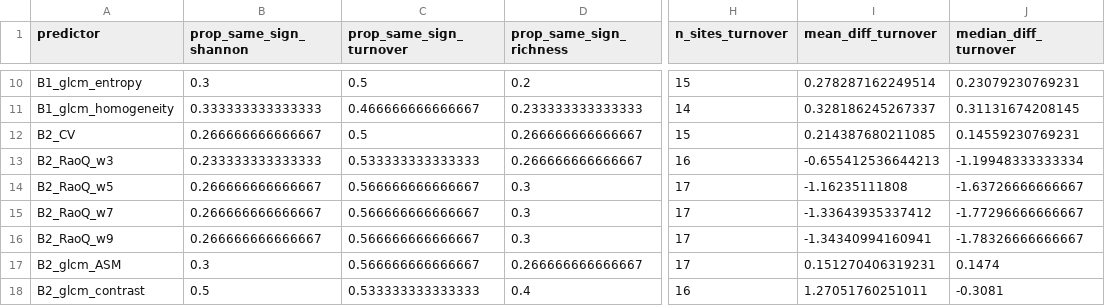
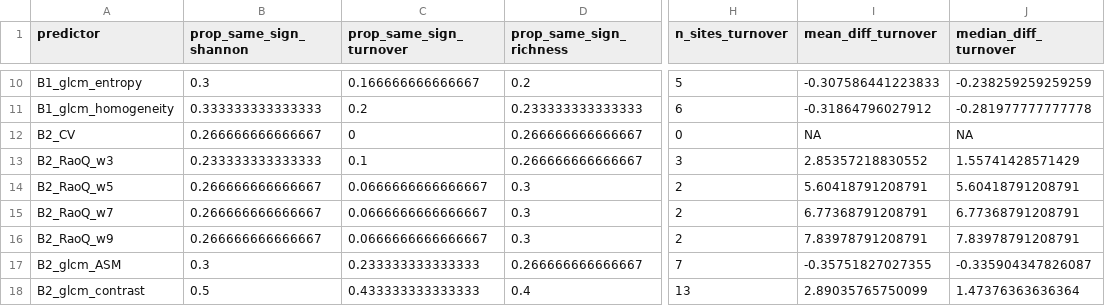
Before and after one commit to max-merzdorf/grassland-diversity, a CSV file: result_tables/Planet_slopes_FINAL.csv, drawn as a sheet; only a part is shown, gaps mark what is left out; the diff covers the shown part only; the diff names each change by its address in the sheet, - before the commit and + after, or states it on an @@ line.

```diff
--- a/result_tables/Planet_slopes_FINAL.csv
+++ b/result_tables/Planet_slopes_FINAL.csv
-C10 (prop_same_sign_turnover): 0.5
+C10 (prop_same_sign_turnover): 0.166666666666667
-H10 (n_sites_turnover): 15
+H10 (n_sites_turnover): 5
-I10 (mean_diff_turnover): 0.278287162249514
+I10 (mean_diff_turnover): -0.307586441223833
-J10 (median_diff_turnover): 0.23079230769231
+J10 (median_diff_turnover): -0.238259259259259
-C11 (prop_same_sign_turnover): 0.466666666666667
+C11 (prop_same_sign_turnover): 0.2
-H11 (n_sites_turnover): 14
+H11 (n_sites_turnover): 6
-I11 (mean_diff_turnover): 0.328186245267337
+I11 (mean_diff_turnover): -0.31864796027912
-J11 (median_diff_turnover): 0.31131674208145
+J11 (median_diff_turnover): -0.281977777777778
-C12 (prop_same_sign_turnover): 0.5
+C12 (prop_same_sign_turnover): 0
-H12 (n_sites_turnover): 15
+H12 (n_sites_turnover): 0
-I12 (mean_diff_turnover): 0.214387680211085
+I12 (mean_diff_turnover): NA
-J12 (median_diff_turnover): 0.14559230769231
+J12 (median_diff_turnover): NA
-C13 (prop_same_sign_turnover): 0.533333333333333
+C13 (prop_same_sign_turnover): 0.1
-H13 (n_sites_turnover): 16
+H13 (n_sites_turnover): 3
-I13 (mean_diff_turnover): -0.655412536644213
+I13 (mean_diff_turnover): 2.85357218830552
-J13 (median_diff_turnover): -1.19948333333334
+J13 (median_diff_turnover): 1.55741428571429
-C14:C16 (prop_same_sign_turnover): 0.566666666666667
+C14:C16 (prop_same_sign_turnover): 0.0666666666666667
-H14:H16 (n_sites_turnover): 17
+H14:H16 (n_sites_turnover): 2
-I14 (mean_diff_turnover): -1.16235111808
+I14 (mean_diff_turnover): 5.60418791208791
-J14 (median_diff_turnover): -1.63726666666667
+J14 (median_diff_turnover): 5.60418791208791
-I15 (mean_diff_turnover): -1.33643935337412
+I15 (mean_diff_turnover): 6.77368791208791
-J15 (median_diff_turnover): -1.77296666666667
+J15 (median_diff_turnover): 6.77368791208791
-I16 (mean_diff_turnover): -1.34340994160941
+I16 (mean_diff_turnover): 7.83978791208791
-J16 (median_diff_turnover): -1.78326666666667
+J16 (median_diff_turnover): 7.83978791208791
-C17 (prop_same_sign_turnover): 0.566666666666667
+C17 (prop_same_sign_turnover): 0.233333333333333
-H17 (n_sites_turnover): 17
+H17 (n_sites_turnover): 7
-I17 (mean_diff_turnover): 0.151270406319231
+I17 (mean_diff_turnover): -0.35751827027355
-J17 (median_diff_turnover): 0.1474
+J17 (median_diff_turnover): -0.335904347826087
-C18 (prop_same_sign_turnover): 0.533333333333333
+C18 (prop_same_sign_turnover): 0.433333333333333
-H18 (n_sites_turnover): 16
+H18 (n_sites_turnover): 13
-I18 (mean_diff_turnover): 1.27051760251011
+I18 (mean_diff_turnover): 2.89035765750099
-J18 (median_diff_turnover): -0.3081
+J18 (median_diff_turnover): 1.47376363636364
```
Also changed, not shown: 126 edited cells elsewhere in this file, result_tables/UAS_slopes_FINAL.csv, 18 other files.
